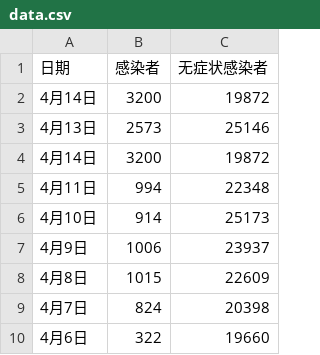
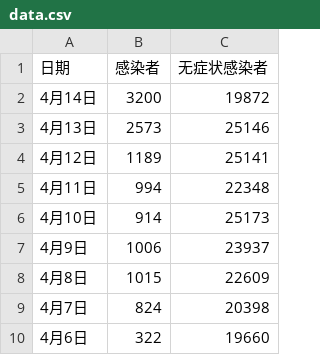
Before and after one commit to SteveYuOWO/covid-19-shanghai-inflection-chart, a CSV file: data.csv, drawn as a sheet; only a part is shown.

```diff
--- a/data.csv
+++ b/data.csv
@@ -3,3 +3,3 @@
 4月13日,2573,25146
-4月14日,3200,19872
+4月12日,1189,25141
 4月11日,994,22348
```
Also changed, not shown: 1 other file.
